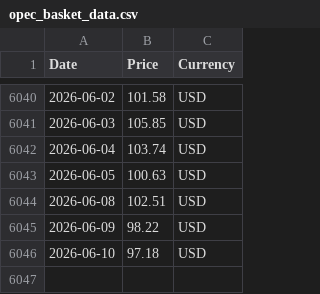
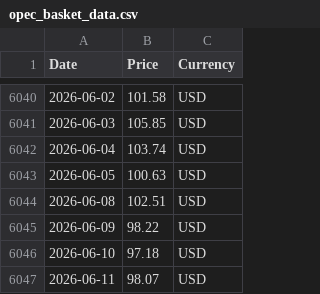
Before and after one commit to RoatnyN/scrapping_crudeoil, a CSV file: data/opec_basket_data.csv, drawn as a sheet; only a part is shown, gaps mark what is left out.

```diff
--- a/data/opec_basket_data.csv
+++ b/data/opec_basket_data.csv
@@ -6046 +6046,2 @@ Date,Price,Currency
 2026-06-10,97.18,USD
+2026-06-11,98.07,USD
```
